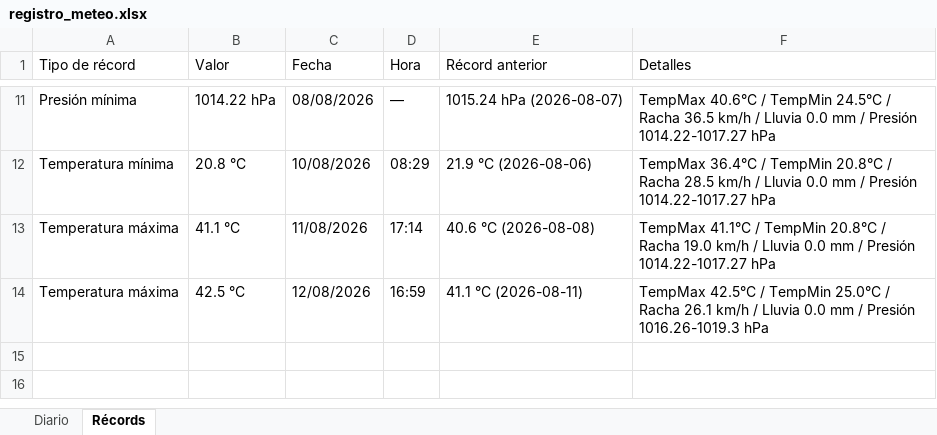
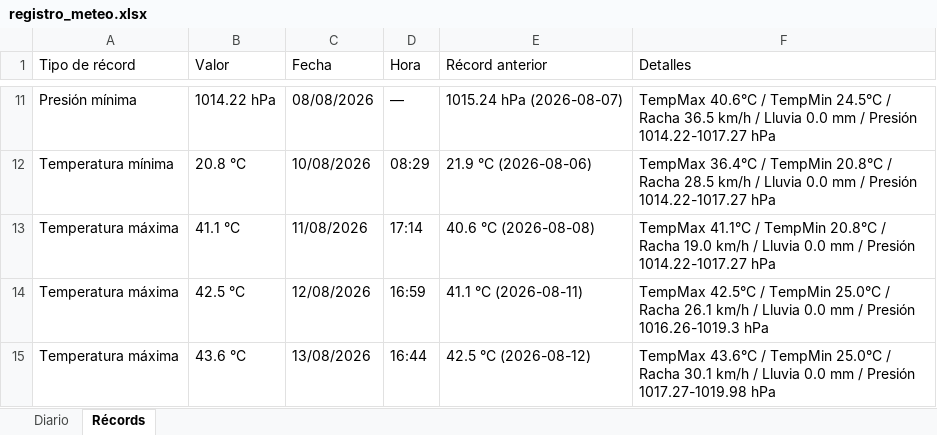
Before and after one commit to bkm13/bot_meteo, an Excel workbook: registro_meteo.xlsx, sheet Récords, drawn as a sheet; only a part is shown, gaps mark what is left out; values as stored, in another font and other column widths than the file's, no borders; the diff names each change by its address in the sheet, - before the commit and + after, or states it on an @@ line.

```diff
--- a/registro_meteo.xlsx (sheet Récords)
+++ b/registro_meteo.xlsx (sheet Récords)
+row 15: Temperatura máxima | 43.6 °C | 13/08/2026 | 16:44 | 42.5 °C (2026-08-12) | TempMax 43.6°C / TempMin 25.0°C / Racha 30.1 km/h / Lluvia 0.0 mm / Presión 1017.27-1019.98 hPa
```
Also changed, not shown: sheet Diario, 3 other files.
